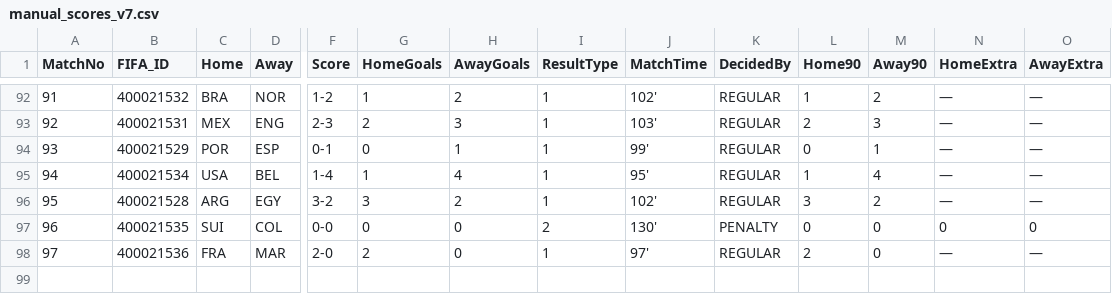
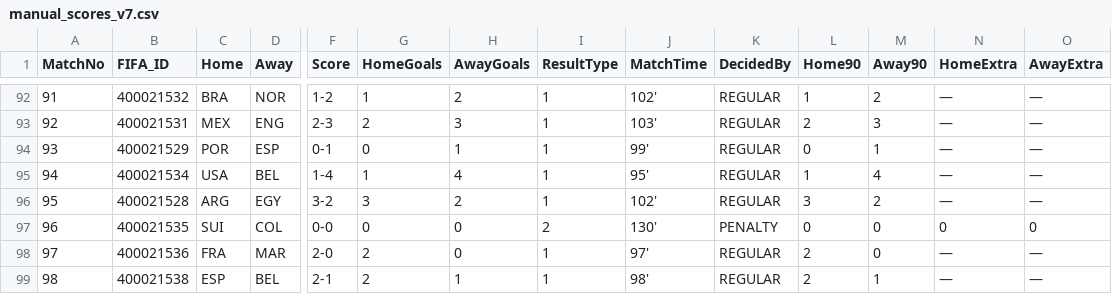
Before and after one commit to Alex-netizen2026/worldcup2026, a CSV file: manual_scores_v7.csv, drawn as a sheet; only a part is shown, gaps mark what is left out; rows hold the shown columns only; the diff names each change by its address in the sheet, - before the commit and + after, or states it on an @@ line.

```diff
--- a/manual_scores_v7.csv
+++ b/manual_scores_v7.csv
+row 99: 98 | 400021538 | ESP | BEL | 2-1 | 2 | 1 | 1 | 98' | REGULAR | 2 | 1 | — | —
```
Also changed, not shown: update_log_v7.csv, worldcup2026_fixtures_v7.csv, 3 other files.
